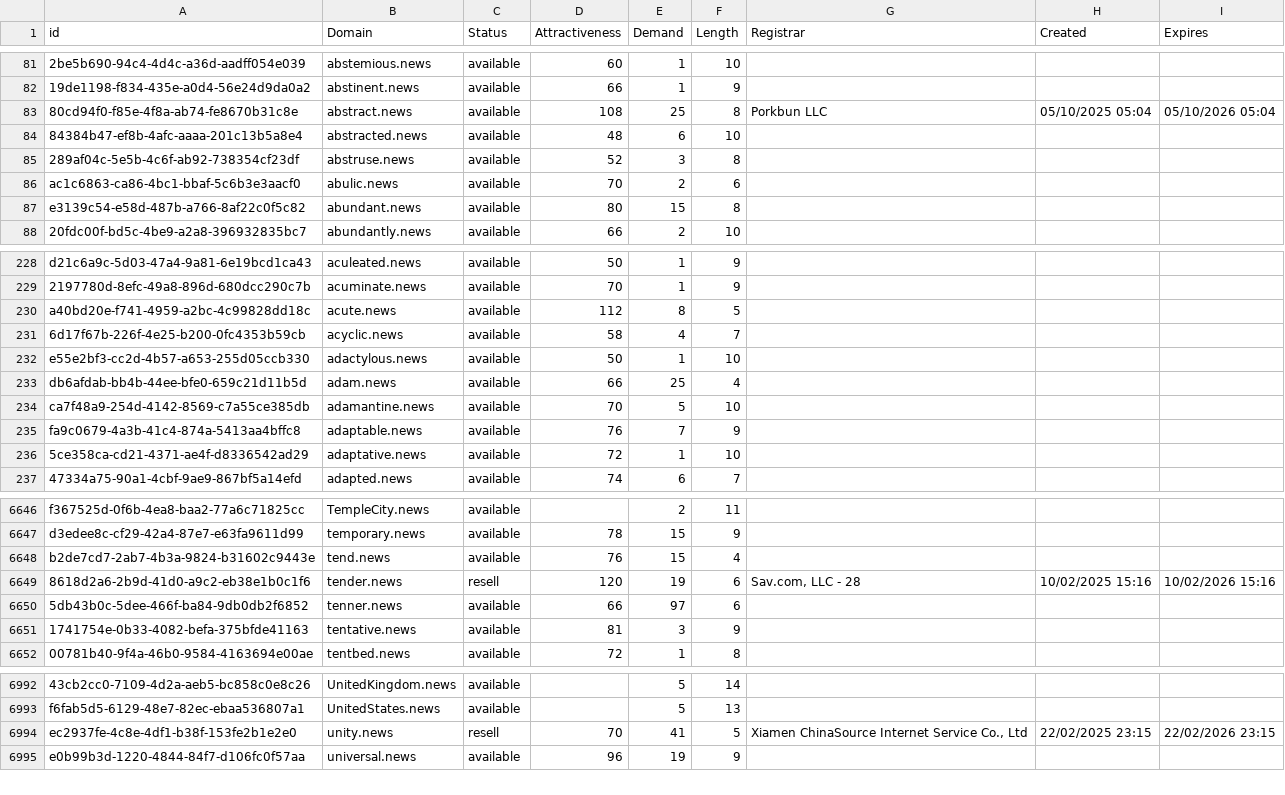
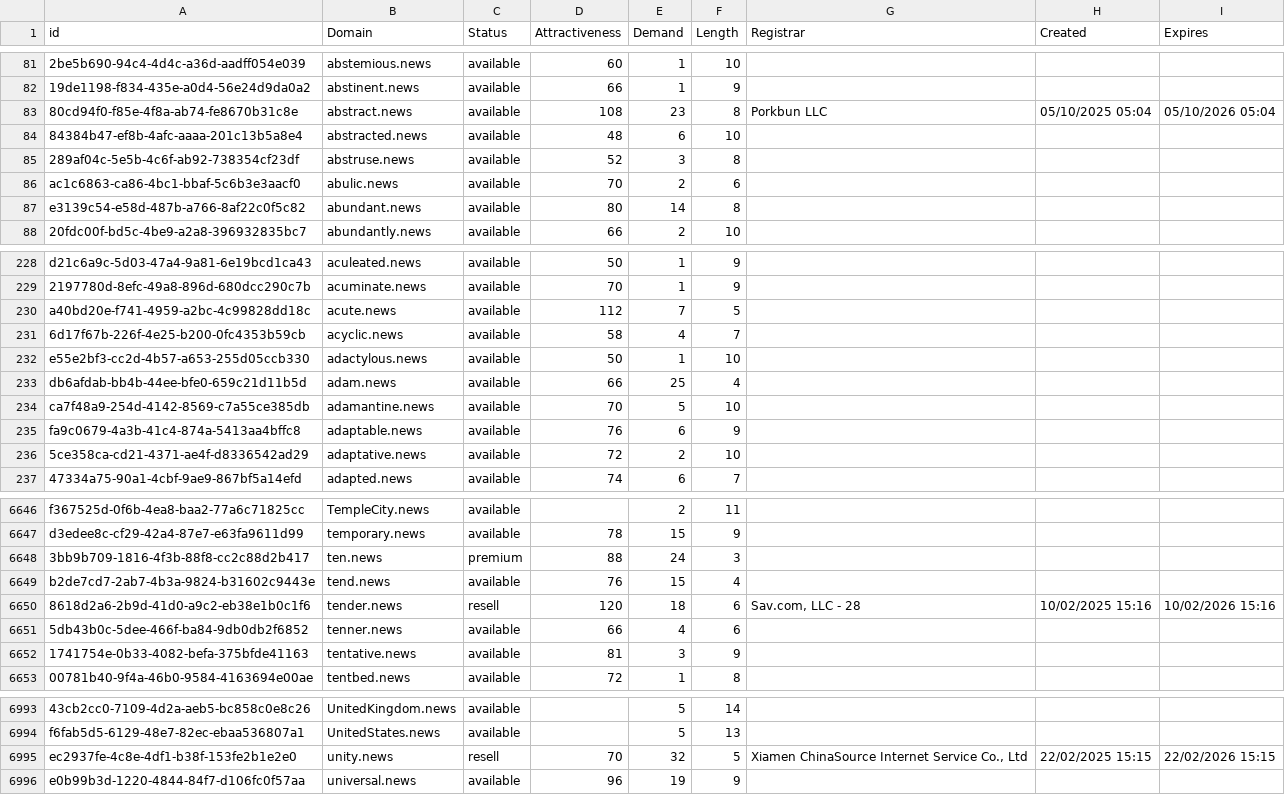
Before and after one commit to UniqueDomains/news-oneword-domains, a CSV file: news.csv, drawn as a sheet; only a part is shown, gaps mark what is left out; addresses are those after the commit; the diff covers the shown part only; the diff names each change by its address in the sheet, - before the commit and + after, or states it on an @@ line.

Commit message:
Domains update

```diff
--- a/news.csv
+++ b/news.csv
-E83 (Demand): 25
+E83 (Demand): 23
-E87 (Demand): 15
+E87 (Demand): 14
-E230 (Demand): 8
+E230 (Demand): 7
-E235 (Demand): 7
+E235 (Demand): 6
-E236 (Demand): 1
+E236 (Demand): 2
+row 6648: 3bb9b709-1816-4f3b-88f8-cc2c88d2b417 | ten.news | premium | 88 | 24 | 3
-E6650 (Demand): 19
+E6650 (Demand): 18
-E6651 (Demand): 97
+E6651 (Demand): 4
-E6995 (Demand): 41
+E6995 (Demand): 32
-H6995 (Created): 22/02/2025 23:15
+H6995 (Created): 22/02/2025 15:15
-I6995 (Expires): 22/02/2026 23:15
+I6995 (Expires): 22/02/2026 15:15
```
Also changed, not shown: 57 edited cells elsewhere in this file, 2 other files.
